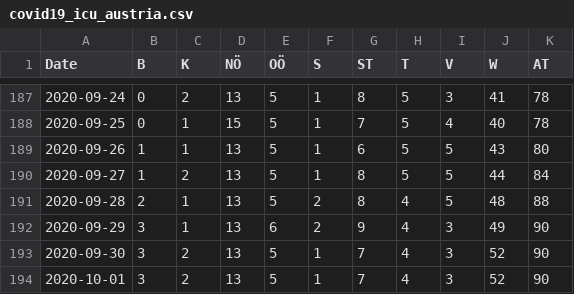
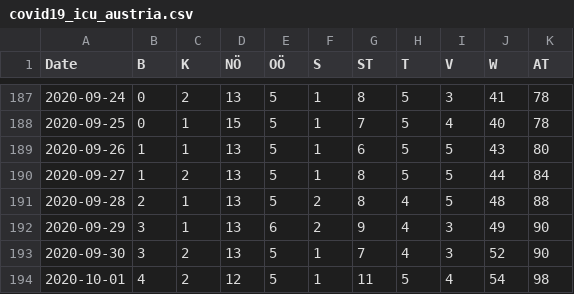
Before and after one commit to apolinario/dashcoch-AT, a CSV file: data_AT/covid19_icu_austria.csv, drawn as a sheet; only a part is shown, gaps mark what is left out.

Commit message:
data 3pm

```diff
--- a/data_AT/covid19_icu_austria.csv
+++ b/data_AT/covid19_icu_austria.csv
@@ -193,2 +193,2 @@ Date,B,K,NÖ,OÖ,S,ST,T,V,W,AT
 2020-09-30,3,2,13,5,1,7,4,3,52,90
-2020-10-01,3,2,13,5,1,7,4,3,52,90
+2020-10-01,4,2,12,5,1,11,5,4,54,98
```
Also changed, not shown: data_AT/covid19_cases_austria.csv, data_AT/covid19_fatalities_austria.csv, 2 other files.
